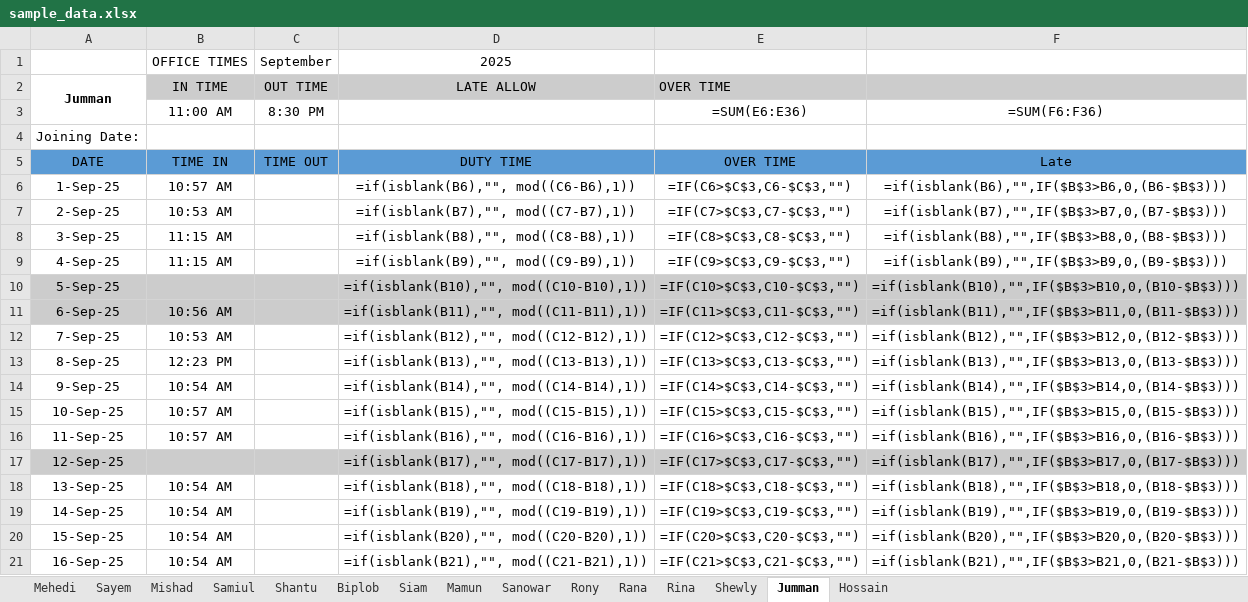
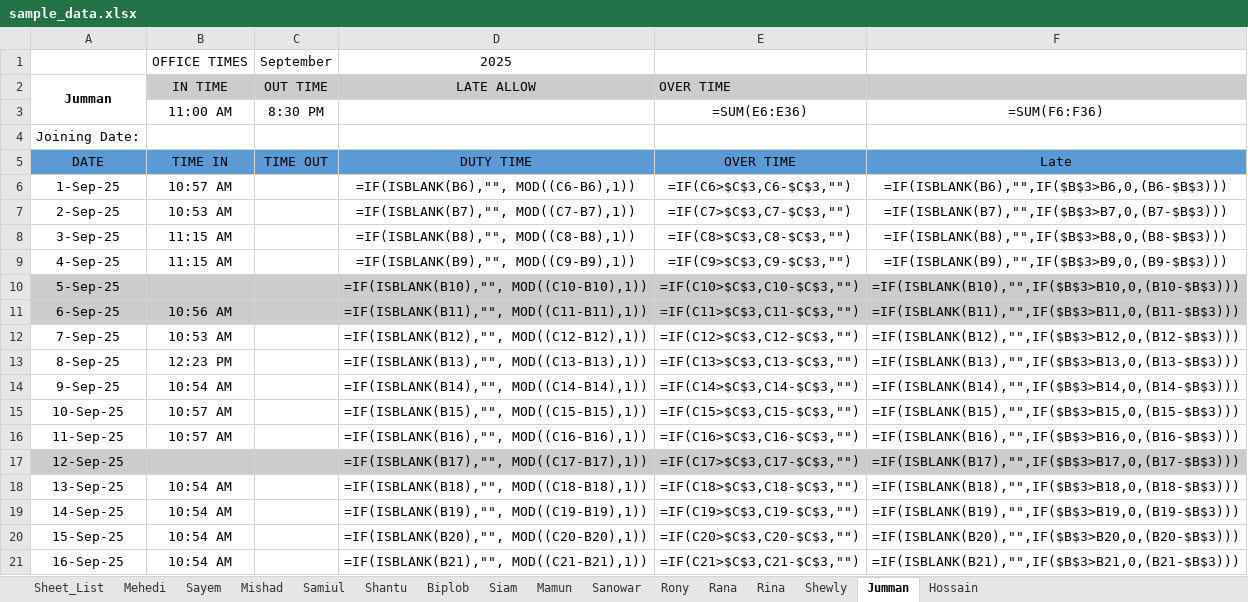
Before and after one commit to Mamuntheprogrammer/salarySync, an Excel workbook: DeskTop_Version/data/sample_data.xlsx, sheet Jumman, drawn as a sheet; only a part is shown; values as stored, in another font and other column widths than the file's, no borders; formulas are shown in place of their values; charts and pictures not drawn; the diff covers the shown part only; the diff names each change by its address in the sheet, - before the commit and + after, or states it on an @@ line.

```diff
--- a/DeskTop_Version/data/sample_data.xlsx (sheet Jumman)
+++ b/DeskTop_Version/data/sample_data.xlsx (sheet Jumman)
+sheet tab: Sheet_List
-D6: =if(isblank(B6),"", mod((C6-B6),1))
+D6: =IF(ISBLANK(B6),"", MOD((C6-B6),1))
-F6: =if(isblank(B6),"",IF($B$3>B6,0,(B6-$B$3)))
+F6: =IF(ISBLANK(B6),"",IF($B$3>B6,0,(B6-$B$3)))
-D7: =if(isblank(B7),"", mod((C7-B7),1))
+D7: =IF(ISBLANK(B7),"", MOD((C7-B7),1))
-F7: =if(isblank(B7),"",IF($B$3>B7,0,(B7-$B$3)))
+F7: =IF(ISBLANK(B7),"",IF($B$3>B7,0,(B7-$B$3)))
-D8: =if(isblank(B8),"", mod((C8-B8),1))
+D8: =IF(ISBLANK(B8),"", MOD((C8-B8),1))
-F8: =if(isblank(B8),"",IF($B$3>B8,0,(B8-$B$3)))
+F8: =IF(ISBLANK(B8),"",IF($B$3>B8,0,(B8-$B$3)))
-D9: =if(isblank(B9),"", mod((C9-B9),1))
+D9: =IF(ISBLANK(B9),"", MOD((C9-B9),1))
-F9: =if(isblank(B9),"",IF($B$3>B9,0,(B9-$B$3)))
+F9: =IF(ISBLANK(B9),"",IF($B$3>B9,0,(B9-$B$3)))
-D10: =if(isblank(B10),"", mod((C10-B10),1))
+D10: =IF(ISBLANK(B10),"", MOD((C10-B10),1))
-F10: =if(isblank(B10),"",IF($B$3>B10,0,(B10-$B$3)))
+F10: =IF(ISBLANK(B10),"",IF($B$3>B10,0,(B10-$B$3)))
-D11: =if(isblank(B11),"", mod((C11-B11),1))
+D11: =IF(ISBLANK(B11),"", MOD((C11-B11),1))
-F11: =if(isblank(B11),"",IF($B$3>B11,0,(B11-$B$3)))
+F11: =IF(ISBLANK(B11),"",IF($B$3>B11,0,(B11-$B$3)))
-D12: =if(isblank(B12),"", mod((C12-B12),1))
+D12: =IF(ISBLANK(B12),"", MOD((C12-B12),1))
-F12: =if(isblank(B12),"",IF($B$3>B12,0,(B12-$B$3)))
+F12: =IF(ISBLANK(B12),"",IF($B$3>B12,0,(B12-$B$3)))
-D13: =if(isblank(B13),"", mod((C13-B13),1))
+D13: =IF(ISBLANK(B13),"", MOD((C13-B13),1))
-F13: =if(isblank(B13),"",IF($B$3>B13,0,(B13-$B$3)))
+F13: =IF(ISBLANK(B13),"",IF($B$3>B13,0,(B13-$B$3)))
-D14: =if(isblank(B14),"", mod((C14-B14),1))
+D14: =IF(ISBLANK(B14),"", MOD((C14-B14),1))
-F14: =if(isblank(B14),"",IF($B$3>B14,0,(B14-$B$3)))
+F14: =IF(ISBLANK(B14),"",IF($B$3>B14,0,(B14-$B$3)))
-D15: =if(isblank(B15),"", mod((C15-B15),1))
+D15: =IF(ISBLANK(B15),"", MOD((C15-B15),1))
-F15: =if(isblank(B15),"",IF($B$3>B15,0,(B15-$B$3)))
+F15: =IF(ISBLANK(B15),"",IF($B$3>B15,0,(B15-$B$3)))
-D16: =if(isblank(B16),"", mod((C16-B16),1))
+D16: =IF(ISBLANK(B16),"", MOD((C16-B16),1))
-F16: =if(isblank(B16),"",IF($B$3>B16,0,(B16-$B$3)))
+F16: =IF(ISBLANK(B16),"",IF($B$3>B16,0,(B16-$B$3)))
-D17: =if(isblank(B17),"", mod((C17-B17),1))
+D17: =IF(ISBLANK(B17),"", MOD((C17-B17),1))
-F17: =if(isblank(B17),"",IF($B$3>B17,0,(B17-$B$3)))
+F17: =IF(ISBLANK(B17),"",IF($B$3>B17,0,(B17-$B$3)))
-D18: =if(isblank(B18),"", mod((C18-B18),1))
+D18: =IF(ISBLANK(B18),"", MOD((C18-B18),1))
-F18: =if(isblank(B18),"",IF($B$3>B18,0,(B18-$B$3)))
+F18: =IF(ISBLANK(B18),"",IF($B$3>B18,0,(B18-$B$3)))
-D19: =if(isblank(B19),"", mod((C19-B19),1))
+D19: =IF(ISBLANK(B19),"", MOD((C19-B19),1))
-F19: =if(isblank(B19),"",IF($B$3>B19,0,(B19-$B$3)))
+F19: =IF(ISBLANK(B19),"",IF($B$3>B19,0,(B19-$B$3)))
-D20: =if(isblank(B20),"", mod((C20-B20),1))
+D20: =IF(ISBLANK(B20),"", MOD((C20-B20),1))
-F20: =if(isblank(B20),"",IF($B$3>B20,0,(B20-$B$3)))
+F20: =IF(ISBLANK(B20),"",IF($B$3>B20,0,(B20-$B$3)))
-D21: =if(isblank(B21),"", mod((C21-B21),1))
+D21: =IF(ISBLANK(B21),"", MOD((C21-B21),1))
-F21: =if(isblank(B21),"",IF($B$3>B21,0,(B21-$B$3)))
+F21: =IF(ISBLANK(B21),"",IF($B$3>B21,0,(B21-$B$3)))
```
Also changed, not shown: 28 edited cells elsewhere in this sheet, sheet Hossain, sheet Mamun, sheet Sanowar, sheet Shewly, sheet Siam, sheet Rana, 8 more sheets, charts or pictures, 51 other files.
